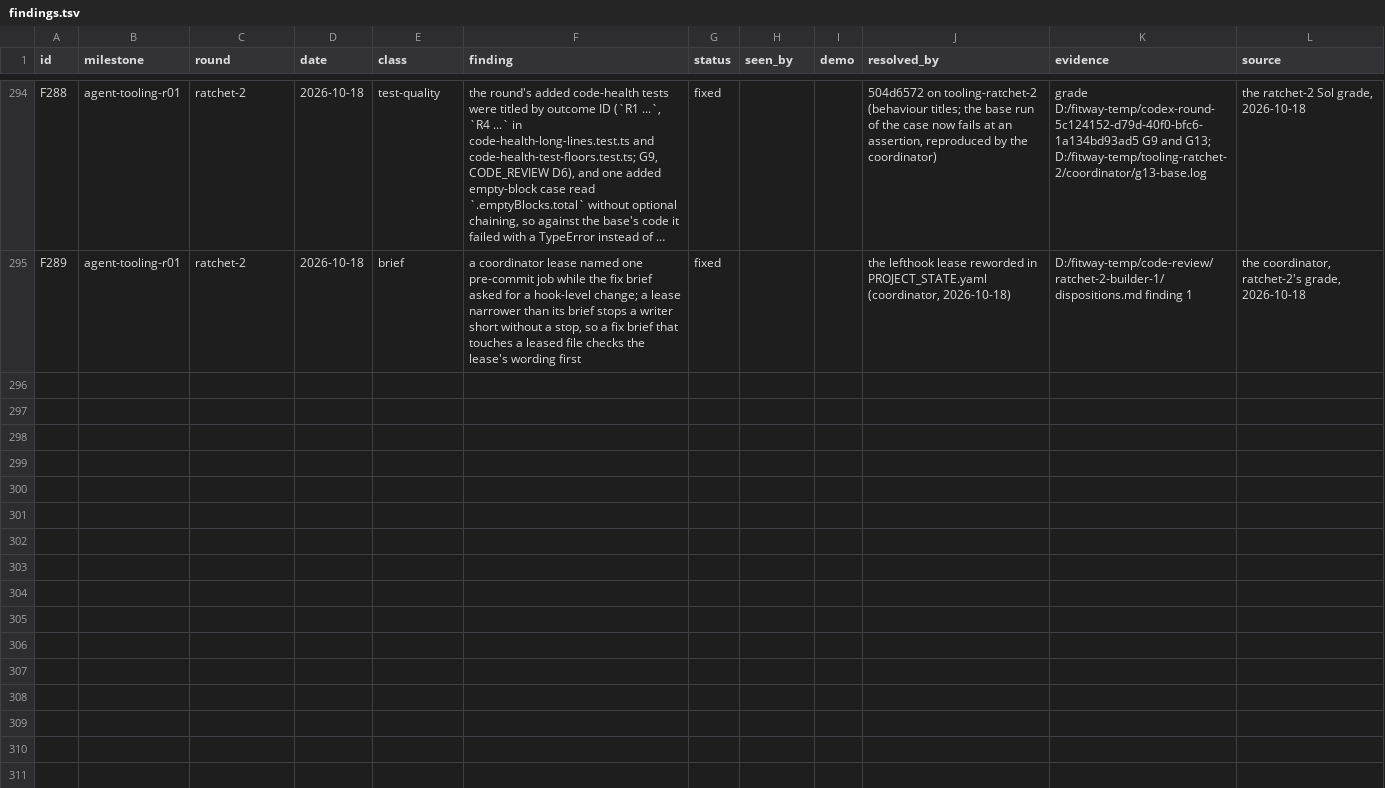
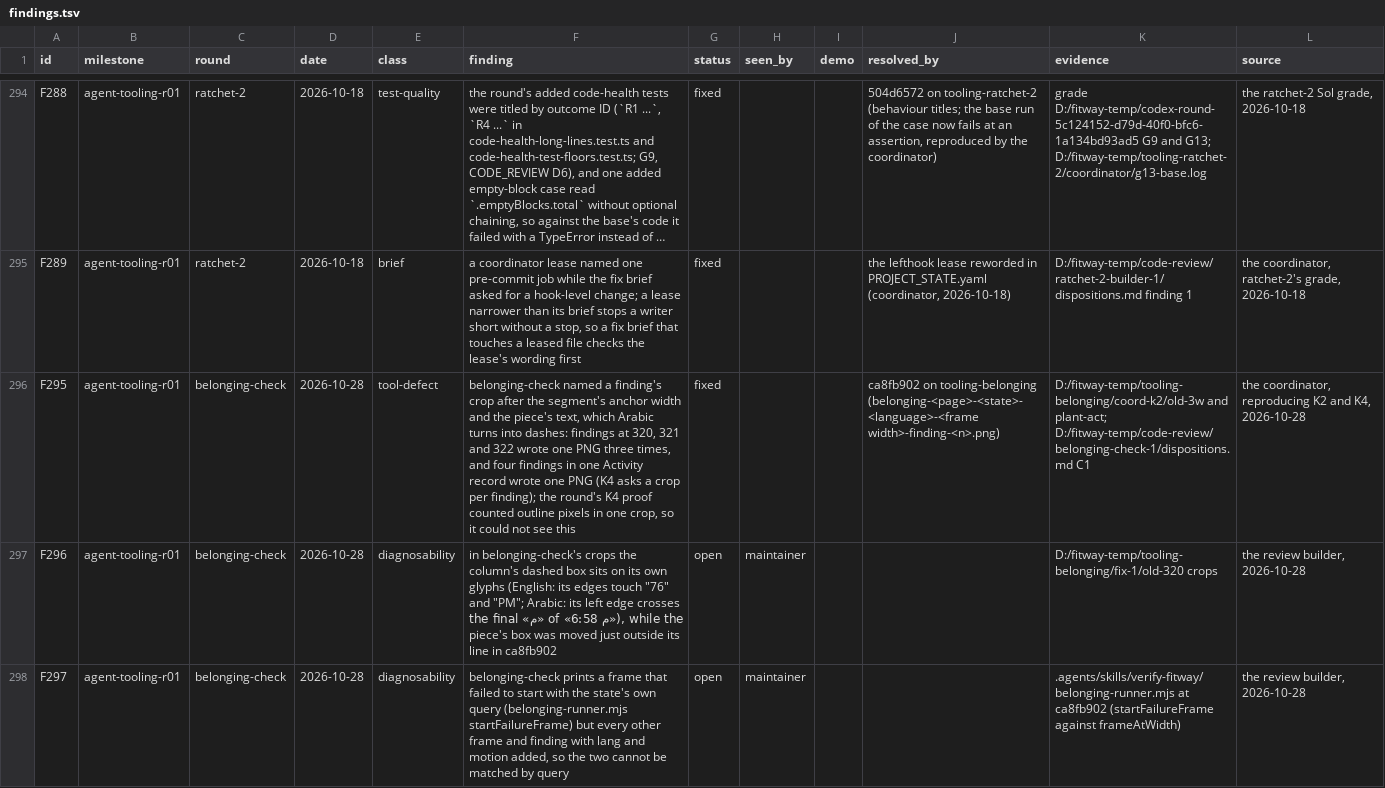
Before and after one commit to zsnqi/fitway, a TSV file: docs/phase-records/handoffs/agent-environment/findings.tsv, drawn as a sheet; only a part is shown, gaps mark what is left out; long unchanged cells end in …; the diff covers the shown part only; the diff names each change by its address in the sheet, - before the commit and + after, or states it on an @@ line.

Commit message:
docs(agent-tooling): belonging-check delivered, reviewed, fixed and merged (dbf9b683): its round record, F295-F299, both resume points

```diff
--- a/docs/phase-records/handoffs/agent-environment/findings.tsv
+++ b/docs/phase-records/handoffs/agent-environment/findings.tsv
+row 296: F295 | agent-tooling-r01 | belonging-check | 2026-10-28 | tool-defect | belonging-check named a finding's crop after the segment's anchor width and the piece's text, which Arabic turns into dashes: findings at 320, 321 and 322 wrote one PNG three times, and four findings in one Activity record wrote one PNG (K4 asks a crop per finding); the round's K4 proof counted outline pixels in one crop, so it could not see this | fixed |  |  | ca8fb902 on tooling-belonging (belonging-<page>-<state>-<language>-<frame width>-finding-<n>.png) | D:/fitway-temp/tooling-belonging/coord-k2/old-3w and plant-act; D:/fitway-temp/code-review/belonging-check-1/dispositions.md C1 | the coordinator, reproducing K2 and K4, 2026-10-28
+row 297: F296 | agent-tooling-r01 | belonging-check | 2026-10-28 | diagnosability | in belonging-check's crops the column's dashed box sits on its own glyphs (English: its edges touch "76" and "PM"; Arabic: its left edge crosses the final «م» of «6:58 م»), while the piece's box was moved just outside its line in ca8fb902 | open | maintainer |  |  | D:/fitway-temp/tooling-belonging/fix-1/old-320 crops | the review builder, 2026-10-28
+row 298: F297 | agent-tooling-r01 | belonging-check | 2026-10-28 | diagnosability | belonging-check prints a frame that failed to start with the state's own query (belonging-runner.mjs startFailureFrame) but every other frame and finding with lang and motion added, so the two cannot be matched by query | open | maintainer |  |  | .agents/skills/verify-fitway/belonging-runner.mjs at ca8fb902 (startFailureFrame against frameAtWidth) | the review builder, 2026-10-28
```
Also changed, not shown: 2 added rows elsewhere in this file, 3 other files.
